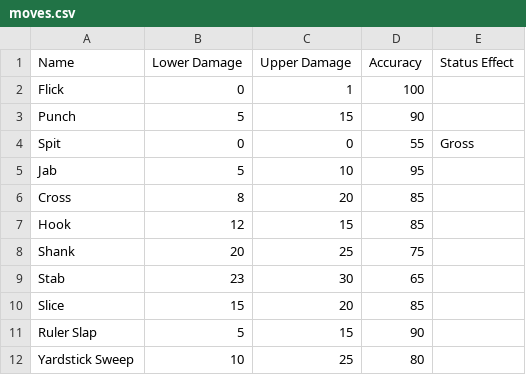
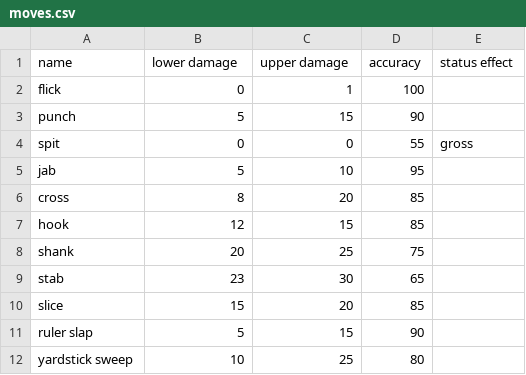
Before and after one commit to LuckySalmon/JackofAllTrades, a CSV file: moves.csv, drawn as a sheet.

Commit message:
Lowercase
All data is now stored in lowercase.

```diff
--- a/moves.csv
+++ b/moves.csv
@@ -1,12 +1,12 @@
-Name,Lower Damage,Upper Damage,Accuracy,Status Effect
-Flick,0,1,100,
-Punch,5,15,90,
-Spit,0,0,55,Gross
-Jab,5,10,95,
-Cross,8,20,85,
-Hook,12,15,85,
-Shank,20,25,75,
-Stab,23,30,65,
-Slice,15,20,85,
-Ruler Slap,5,15,90,
-Yardstick Sweep,10,25,80,
+name,lower damage,upper damage,accuracy,status effect
+flick,0,1,100,
+punch,5,15,90,
+spit,0,0,55,gross
+jab,5,10,95,
+cross,8,20,85,
+hook,12,15,85,
+shank,20,25,75,
+stab,23,30,65,
+slice,15,20,85,
+ruler slap,5,15,90,
+yardstick sweep,10,25,80,
```
Also changed, not shown: 4 other files.
